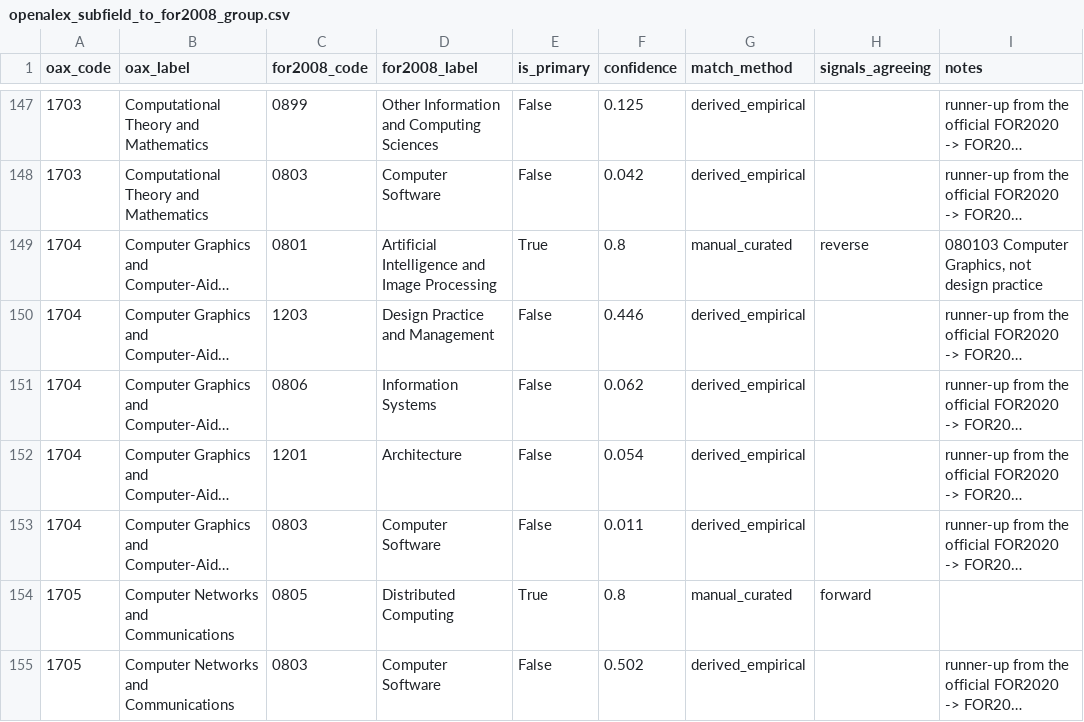
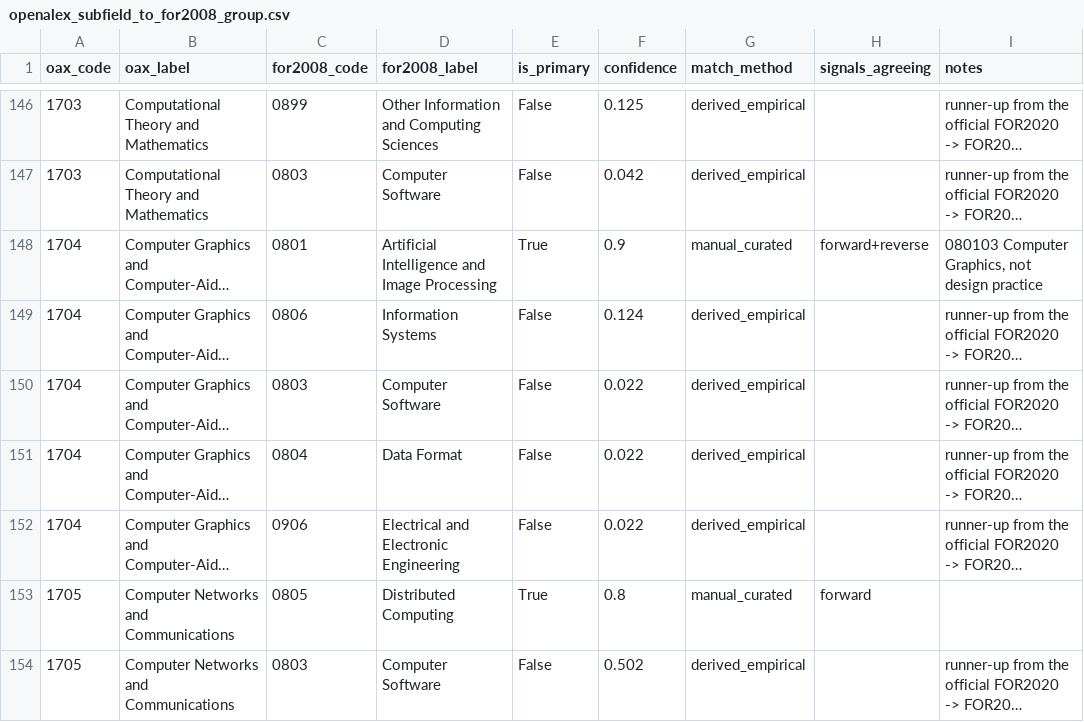
Before and after one commit to LarryCram/ResearchClassification, a CSV file: research_classification/data/intermediate/seeds/openalex_subfield_to_for2008_group.csv, drawn as a sheet; only a part is shown, gaps mark what is left out; long unchanged cells end in …; addresses are those after the commit; the diff covers the shown part only; the diff names each change by its address in the sheet, - before the commit and + after, or states it on an @@ line.

```diff
--- a/research_classification/data/intermediate/seeds/openalex_subfield_to_for2008_group.csv
+++ b/research_classification/data/intermediate/seeds/openalex_subfield_to_for2008_group.csv
-F148 (confidence): 0.8
+F148 (confidence): 0.9
-H148 (signals_agreeing): reverse
+H148 (signals_agreeing): forward+reverse
-C149 (for2008_code): 1203
+C149 (for2008_code): 0806
-D149 (for2008_label): Design Practice and Management
+D149 (for2008_label): Information Systems
-F149 (confidence): 0.446
+F149 (confidence): 0.124
-C150 (for2008_code): 0806
+C150 (for2008_code): 0803
-D150 (for2008_label): Information Systems
+D150 (for2008_label): Computer Software
-F150 (confidence): 0.062
+F150 (confidence): 0.022
-C151 (for2008_code): 1201
+C151 (for2008_code): 0804
-D151 (for2008_label): Architecture
+D151 (for2008_label): Data Format
-F151 (confidence): 0.054
+F151 (confidence): 0.022
-C152 (for2008_code): 0803
+C152 (for2008_code): 0906
-D152 (for2008_label): Computer Software
+D152 (for2008_label): Electrical and Electronic Engineering
-F152 (confidence): 0.011
+F152 (confidence): 0.022
```
Also changed, not shown: 5 added rows, 1 removed row and 24 edited cells elsewhere in this file, research_classification/data/intermediate/bridges/bridge_openalex_for2008_group.csv, research_classification/data/intermediate/bridges/bridge_openalex_for_group.csv, 7 other files.
